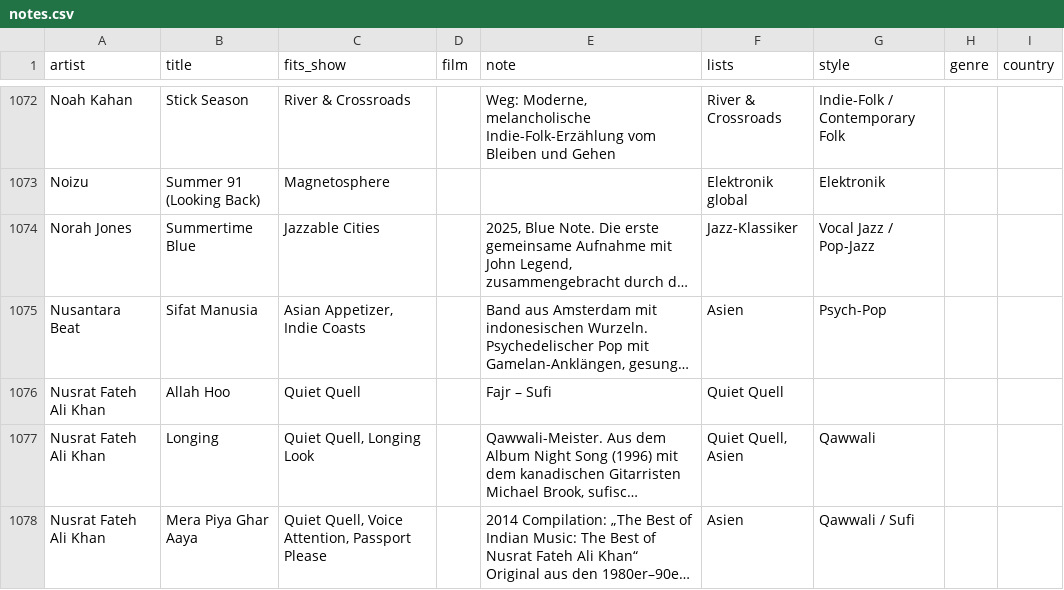
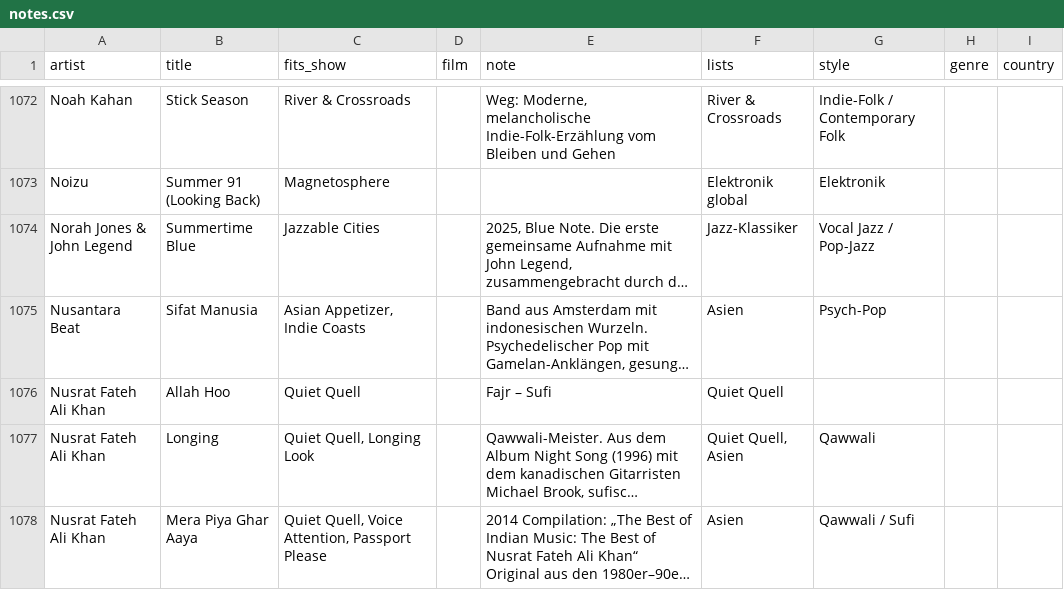
Before and after one commit to TF-Schedule/dj-claude-schedule, a CSV file: data/notes.csv, drawn as a sheet; only a part is shown, gaps mark what is left out; long unchanged cells end in …; the diff names each change by its address in the sheet, - before the commit and + after, or states it on an @@ line.

Commit message:
Update artist name for 'Summertime Blue' track

```diff
--- a/data/notes.csv
+++ b/data/notes.csv
-A1074 (artist): Norah Jones
+A1074 (artist): Norah Jones & John Legend
```
